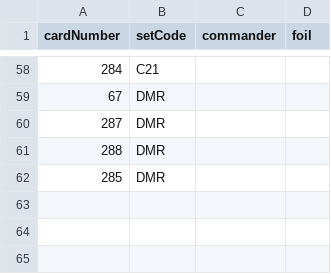
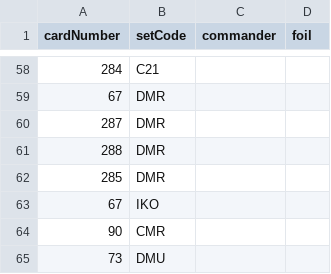
Before and after one commit to JonMcConville/MTGDatabase, a CSV file: Decks/Sakashima_020723.csv, drawn as a sheet; only a part is shown, gaps mark what is left out; the diff names each change by its address in the sheet, - before the commit and + after, or states it on an @@ line.

```diff
--- a/Decks/Sakashima_020723.csv
+++ b/Decks/Sakashima_020723.csv
+row 63: 67 | IKO
+row 64: 90 | CMR
+row 65: 73 | DMU
```
Also changed, not shown: Decks/Ghired_020723.csv, Decks/Lorescale_020723.csv, 10 other files.
